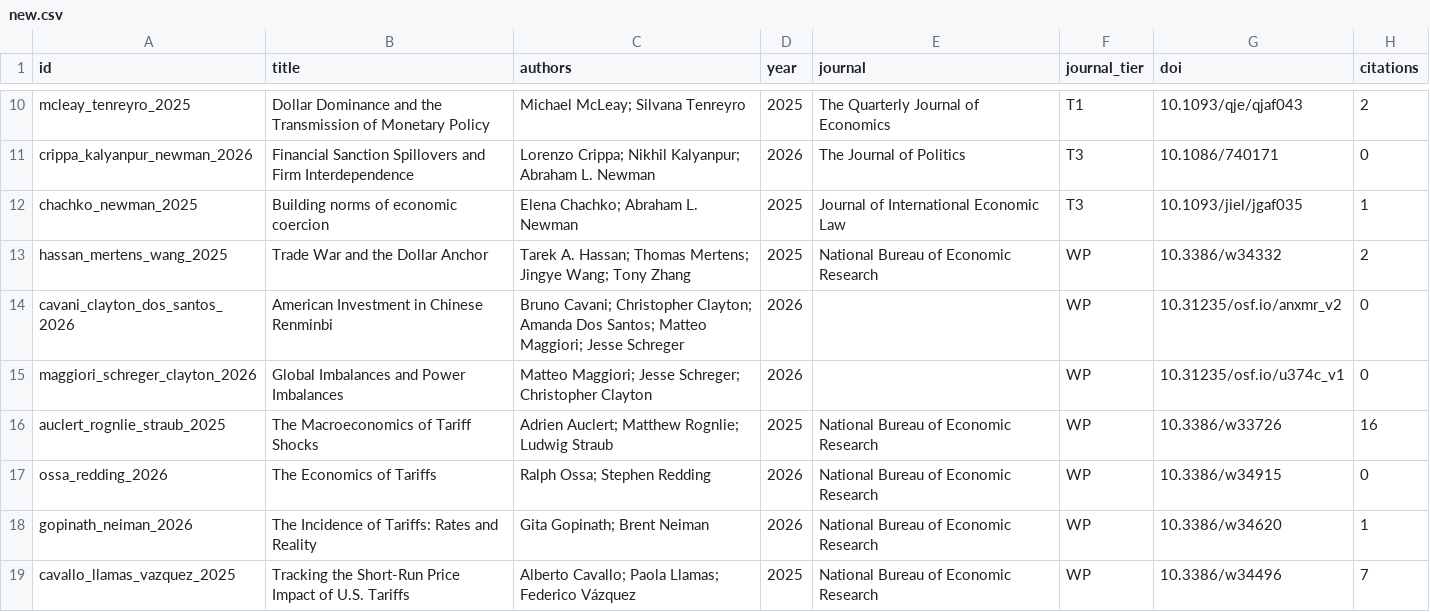
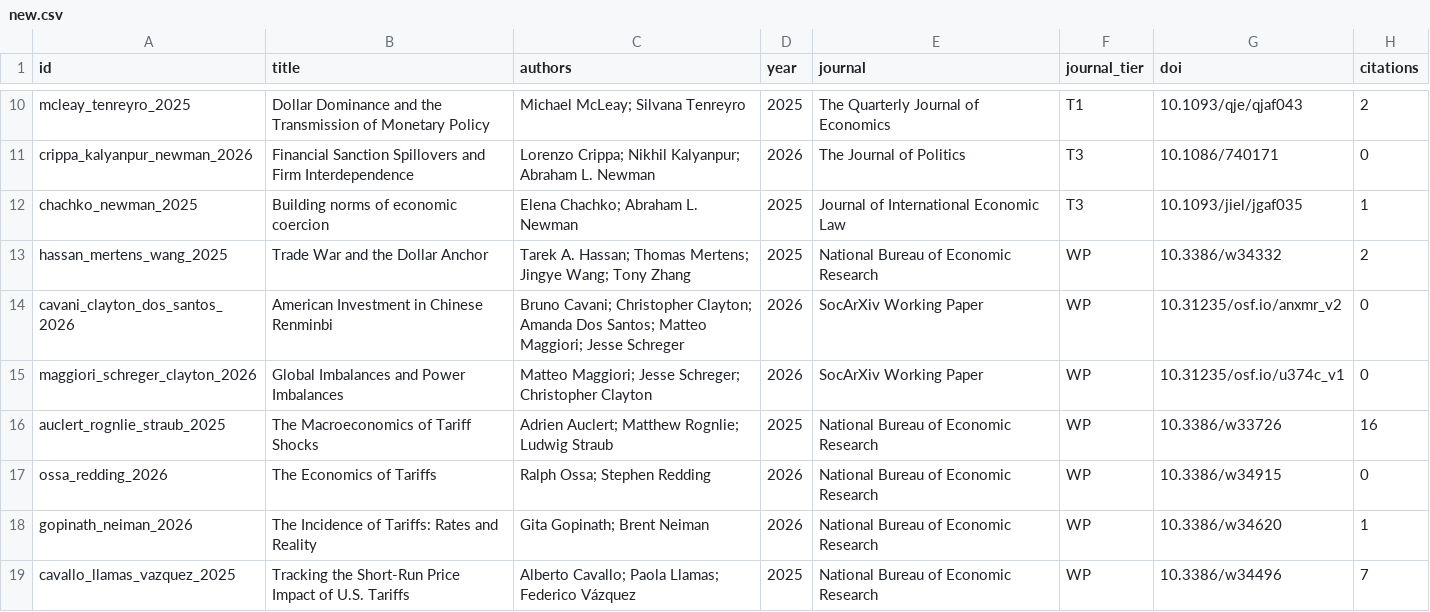
Before and after one commit to gingercandoit/track_geopolitics, a CSV file: literature/new/new.csv, drawn as a sheet; only a part is shown, gaps mark what is left out; the diff names each change by its address in the sheet, - before the commit and + after, or states it on an @@ line.

Commit message:
fix(literature): fill missing journal fields for 4 papers
- new.json: 2 SocArXiv WPs (Cavani/Clayton/Dos Santos 2026, Maggiori/Schreger/Clayton 2026)
- classic.json: Rodrik 2018 (Routledge book chapter), Blackwill/Harris 2016 (HUP book)
- Regenerated CSV, BibTeX, views, and site
- Fixed BOM encoding issue (literature JSONs should not have BOM)

```diff
--- a/literature/new/new.csv
+++ b/literature/new/new.csv
-E14:E15 (journal): (empty)
+E14:E15 (journal): SocArXiv Working Paper
```
Also changed, not shown: literature/classic/classic.csv, 12 other files.
